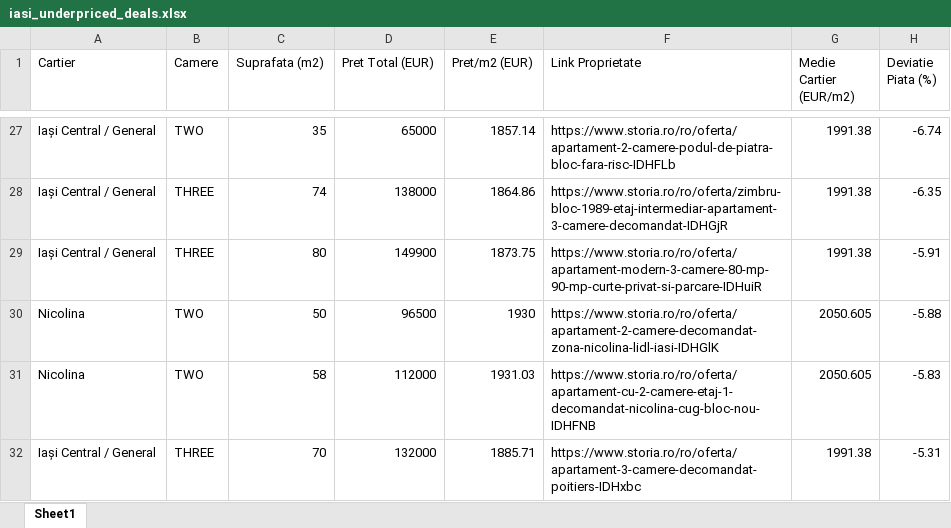
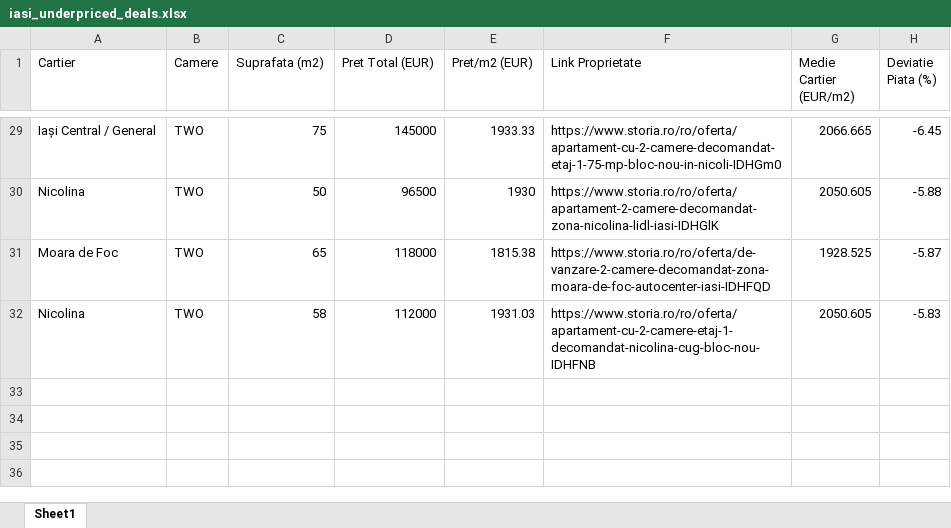
Before and after one commit to rarepp/storia_pipeline, an Excel workbook: iasi_underpriced_deals.xlsx, sheet Sheet1, drawn as a sheet; only a part is shown, gaps mark what is left out; values as stored, in another font and other column widths than the file's, no borders; removed rows and columns are numbered as before the commit, all else as after; the diff covers the shown part only; the diff names each change by its address in the sheet, - before the commit and + after, or states it on an @@ line.

```diff
--- a/iasi_underpriced_deals.xlsx (sheet Sheet1)
+++ b/iasi_underpriced_deals.xlsx (sheet Sheet1)
-C29 (Suprafata (m2)): 35
+C29 (Suprafata (m2)): 75
-D29 (Pret Total (EUR)): 65000
+D29 (Pret Total (EUR)): 145000
-E29 (Pret/m2 (EUR)): 1857.14
+E29 (Pret/m2 (EUR)): 1933.33
-F29 (Link Proprietate): https://www.storia.ro/ro/oferta/apartament-2-camere-podul-de-piatra-bloc-fara-risc-IDHFLb
+F29 (Link Proprietate): https://www.storia.ro/ro/oferta/apartament-cu-2-camere-decomandat-etaj-1-75-mp-bloc-nou-in-nicoli-IDHGm0
-G29 (Medie Cartier (EUR/m2)): 1991.38
+G29 (Medie Cartier (EUR/m2)): 2066.665
-H29 (Deviatie Piata (%)): -6.74
+H29 (Deviatie Piata (%)): -6.45
-row 28: Iași Central / General | THREE | 74 | 138000 | 1864.86 | https://www.storia.ro/ro/oferta/zimbru-bloc-1989-etaj-intermediar-apartament-3-camere-decomandat-IDHGjR | 1991.38 | -6.35
-row 29: Iași Central / General | THREE | 80 | 149900 | 1873.75 | https://www.storia.ro/ro/oferta/apartament-modern-3-camere-80-mp-90-mp-curte-privat-si-parcare-IDHuiR | 1991.38 | -5.91
+row 31: Moara de Foc | TWO | 65 | 118000 | 1815.38 | https://www.storia.ro/ro/oferta/de-vanzare-2-camere-decomandat-zona-moara-de-foc-autocenter-iasi-IDHFQD | 1928.525 | -5.87
-row 32: Iași Central / General | THREE | 70 | 132000 | 1885.71 | https://www.storia.ro/ro/oferta/apartament-3-camere-decomandat-poitiers-IDHxbc | 1991.38 | -5.31
```
Also changed, not shown: 10 added rows, 8 removed rows and 14 edited cells elsewhere in this sheet, iasi_market_data.xlsx, 4 other files.
